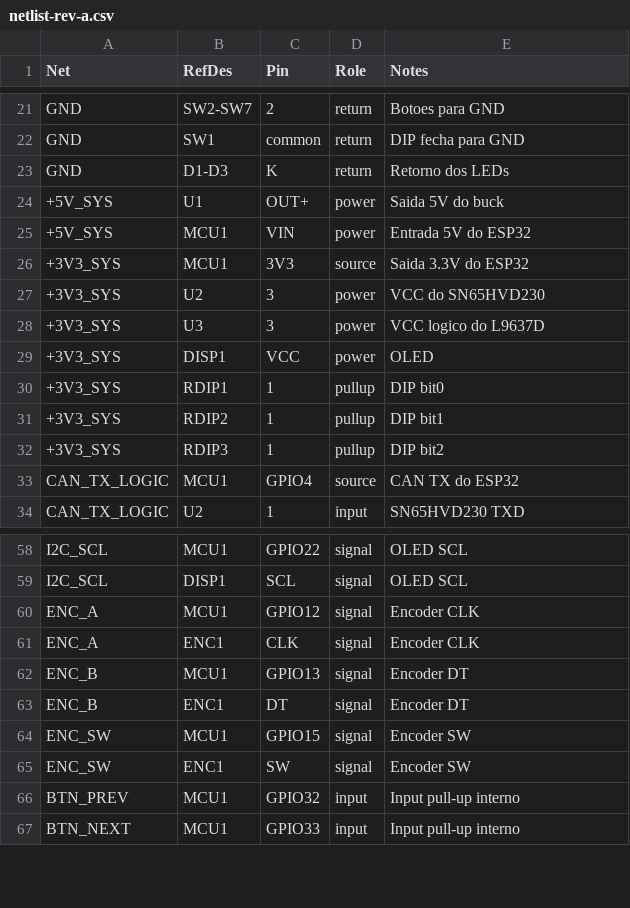
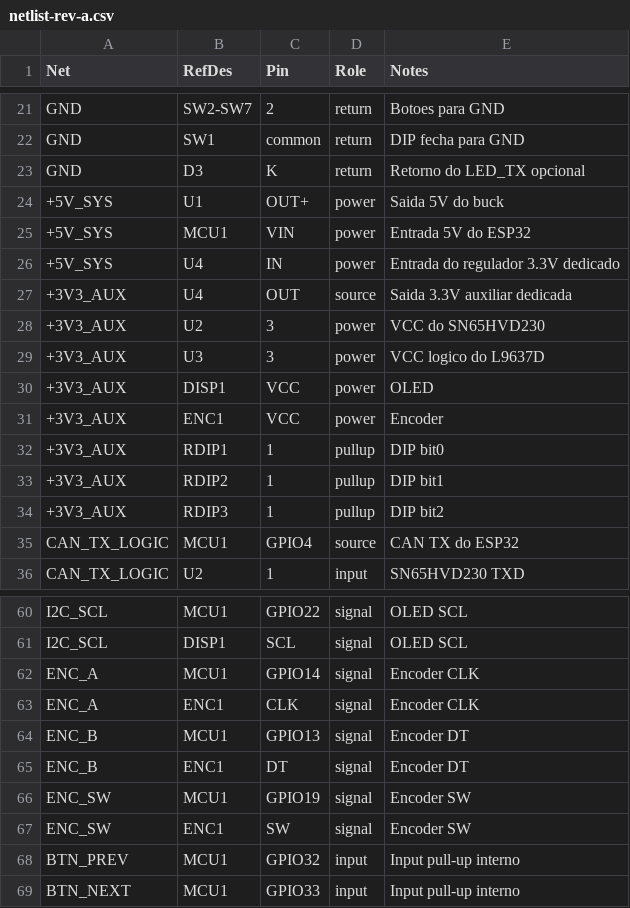
Before and after one commit to You-Telecom-Provedor-de-internet/YouSimuladorOBD, a CSV file: hardware/pcb-handoff/netlist-rev-a.csv, drawn as a sheet; only a part is shown, gaps mark what is left out; the diff covers the shown part only.

```diff
--- a/hardware/pcb-handoff/netlist-rev-a.csv
+++ b/hardware/pcb-handoff/netlist-rev-a.csv
@@ -22,12 +22,14 @@ GND,SW2-SW7,2,return,Botoes para GND
 GND,SW1,common,return,DIP fecha para GND
-GND,D1-D3,K,return,Retorno dos LEDs
+GND,D3,K,return,Retorno do LED_TX opcional
 +5V_SYS,U1,OUT+,power,Saida 5V do buck
 +5V_SYS,MCU1,VIN,power,Entrada 5V do ESP32
-+3V3_SYS,MCU1,3V3,source,Saida 3.3V do ESP32
-+3V3_SYS,U2,3,power,VCC do SN65HVD230
-+3V3_SYS,U3,3,power,VCC logico do L9637D
-+3V3_SYS,DISP1,VCC,power,OLED
-+3V3_SYS,RDIP1,1,pullup,DIP bit0
-+3V3_SYS,RDIP2,1,pullup,DIP bit1
-+3V3_SYS,RDIP3,1,pullup,DIP bit2
++5V_SYS,U4,IN,power,Entrada do regulador 3.3V dedicado
++3V3_AUX,U4,OUT,source,Saida 3.3V auxiliar dedicada
++3V3_AUX,U2,3,power,VCC do SN65HVD230
++3V3_AUX,U3,3,power,VCC logico do L9637D
++3V3_AUX,DISP1,VCC,power,OLED
++3V3_AUX,ENC1,VCC,power,Encoder
++3V3_AUX,RDIP1,1,pullup,DIP bit0
++3V3_AUX,RDIP2,1,pullup,DIP bit1
++3V3_AUX,RDIP3,1,pullup,DIP bit2
 CAN_TX_LOGIC,MCU1,GPIO4,source,CAN TX do ESP32
@@ -59,3 +61,3 @@ I2C_SCL,MCU1,GPIO22,signal,OLED SCL
 I2C_SCL,DISP1,SCL,signal,OLED SCL
-ENC_A,MCU1,GPIO12,signal,Encoder CLK
+ENC_A,MCU1,GPIO14,signal,Encoder CLK
 ENC_A,ENC1,CLK,signal,Encoder CLK
@@ -63,3 +65,3 @@ ENC_B,MCU1,GPIO13,signal,Encoder DT
 ENC_B,ENC1,DT,signal,Encoder DT
-ENC_SW,MCU1,GPIO15,signal,Encoder SW
+ENC_SW,MCU1,GPIO19,signal,Encoder SW
 ENC_SW,ENC1,SW,signal,Encoder SW
```
Also changed, not shown: 4 removed rows and 4 edited cells elsewhere in this file, hardware/pcb-handoff/bom-rev-a.csv, hardware/schematic/bom-preliminar.csv, 27 other files.
